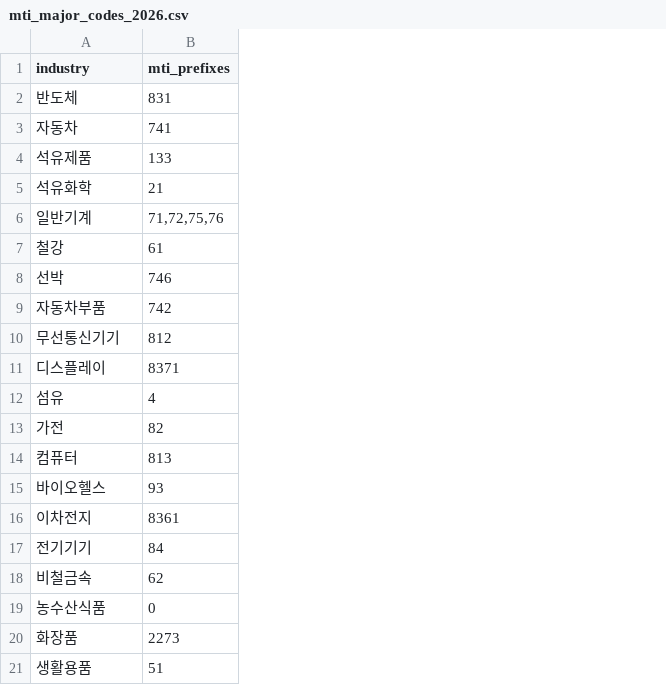
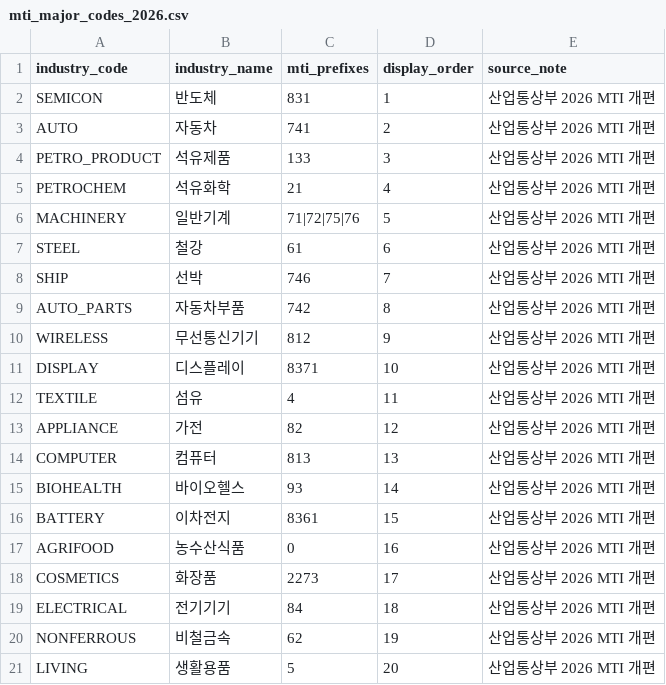
Before and after one commit to psicsh/Korea-trade-dashboard, a CSV file: data/mti_major_codes_2026.csv, drawn as a sheet; addresses are those after the commit; the diff names each change by its address in the sheet, - before the commit and + after, or states it on an @@ line.

```diff
--- a/data/mti_major_codes_2026.csv
+++ b/data/mti_major_codes_2026.csv
+column A (industry_code), rows 2-16: SEMICON | AUTO | PETRO_PRODUCT | PETROCHEM | MACHINERY | STEEL | SHIP | AUTO_PARTS | WIRELESS | DISPLAY | TEXTILE | APPLIANCE | COMPUTER | BIOHEALTH | BATTERY; rows 19-21: ELECTRICAL | NONFERROUS | LIVING
+column D (display_order), rows 2-16: 1 | 2 | 3 | 4 | 5 | 6 | 7 | 8 | 9 | 10 | 11 | 12 | 13 | 14 | 15; rows 19-21: 18 | 19 | 20
+column E (source_note), rows 2-16: all 산업통상부 2026 MTI 개편; rows 19-21: all 산업통상부 2026 MTI 개편
-B1: industry
+B1: industry_name
-C6 (mti_prefixes): 71,72,75,76
+C6 (mti_prefixes): 71|72|75|76
@@ row 19 moved to row 17: AGRIFOOD @@
@@ row 20 moved to row 18: COSMETICS @@
-C21 (mti_prefixes): 51
+C21 (mti_prefixes): 5
```
Also changed, not shown: 30 other files.
